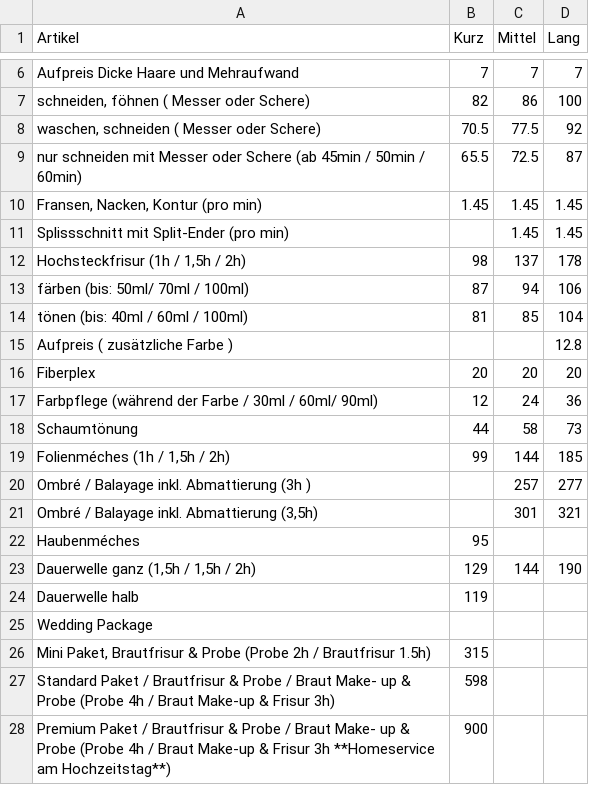
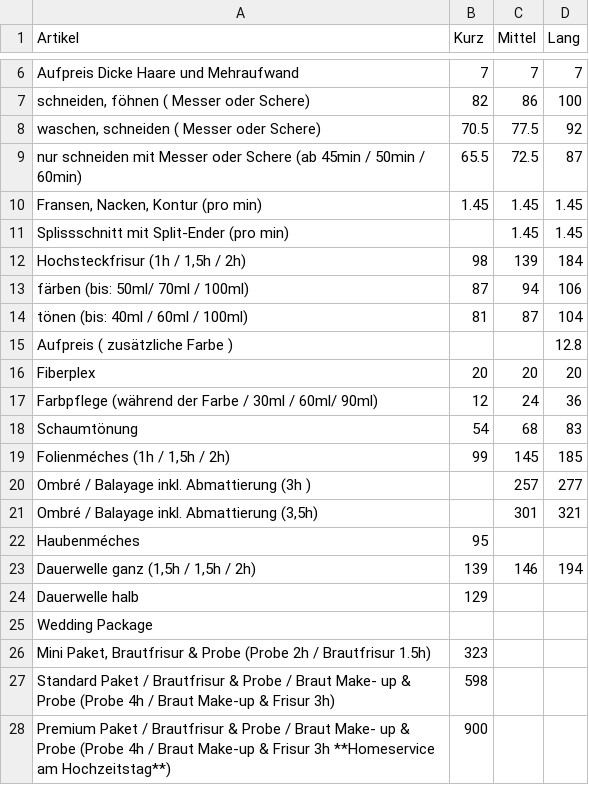
Before and after one commit to Sonjas-Haarstyle/www.sonjas-haarstyle.ch, a CSV file: data/csv/damen.csv, drawn as a sheet; only a part is shown, gaps mark what is left out.

Commit message:
Update damen.csv

```diff
--- a/data/csv/damen.csv
+++ b/data/csv/damen.csv
@@ -11,5 +11,5 @@ nur schneiden mit Messer oder Schere (ab 45min / 50min / 60min),65.5,72.5,87
 Splissschnitt mit Split-Ender  (pro min),,1.45,1.45
-"Hochsteckfrisur (1h / 1,5h / 2h)",98,137,178
+"Hochsteckfrisur (1h / 1,5h / 2h)",98,139,184
 färben (bis: 50ml/ 70ml / 100ml),87,94,106
-tönen (bis: 40ml / 60ml / 100ml),81,85,104
+tönen (bis: 40ml / 60ml / 100ml),81,87,104
 Aufpreis ( zusätzliche Farbe ),,,12.8
@@ -17,4 +17,4 @@ Fiberplex,20,20,20
 Farbpflege (während der Farbe / 30ml / 60ml/ 90ml),12,24,36
-Schaumtönung,44,58,73
-"Folienméches (1h / 1,5h / 2h)",99,144,185
+Schaumtönung,54,68,83
+"Folienméches (1h / 1,5h / 2h)",99,145,185
 Ombré / Balayage inkl. Abmattierung (3h ),,257,277
@@ -22,6 +22,6 @@ Ombré / Balayage inkl. Abmattierung (3h ),,257,277
 Haubenméches,95,,
-"Dauerwelle ganz (1,5h / 1,5h / 2h)",129,144,190
-Dauerwelle halb,119,,,
+"Dauerwelle ganz (1,5h / 1,5h / 2h)",139,146,194
+Dauerwelle halb,129,,,
 Wedding Package,,,
-"Mini Paket, Brautfrisur & Probe (Probe 2h / Brautfrisur 1.5h)",315,,
+"Mini Paket, Brautfrisur & Probe (Probe 2h / Brautfrisur 1.5h)",323,,
 Standard Paket / Brautfrisur & Probe / Braut Make- up & Probe (Probe 4h / Braut Make-up & Frisur 3h),598,,
```
